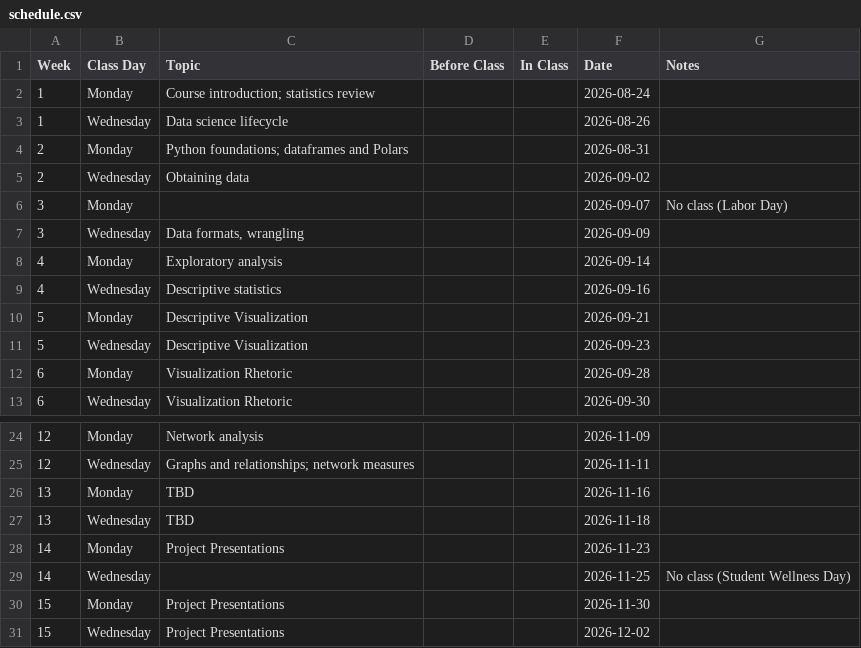
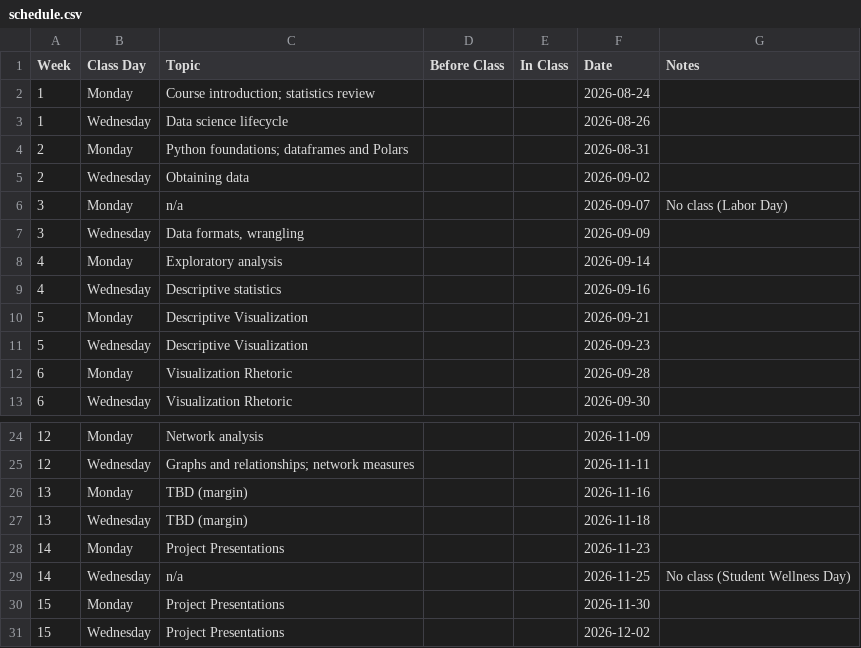
Before and after one commit to jackbandy/data-science-fun, a CSV file: docs/_data/schedule.csv, drawn as a sheet; only a part is shown, gaps mark what is left out.

Commit message:
Schedule formatting

```diff
--- a/docs/_data/schedule.csv
+++ b/docs/_data/schedule.csv
@@ -5,3 +5,3 @@
 "2","Wednesday","Obtaining data","","","2026-09-02",""
-"3","Monday","","","","2026-09-07","No class (Labor Day)"
+"3","Monday","n/a","","","2026-09-07","No class (Labor Day)"
 "3","Wednesday","Data formats, wrangling","","","2026-09-09",""
@@ -25,6 +25,6 @@
 "12","Wednesday","Graphs and relationships; network measures","","","2026-11-11",""
-"13","Monday","TBD","","","2026-11-16",""
-"13","Wednesday","TBD","","","2026-11-18",""
+"13","Monday","TBD (margin)","","","2026-11-16",""
+"13","Wednesday","TBD (margin)","","","2026-11-18",""
 "14","Monday","Project Presentations","","","2026-11-23",""
-"14","Wednesday","","","","2026-11-25","No class (Student Wellness Day)"
+"14","Wednesday","n/a","","","2026-11-25","No class (Student Wellness Day)"
 "15","Monday","Project Presentations","","","2026-11-30",""
```
